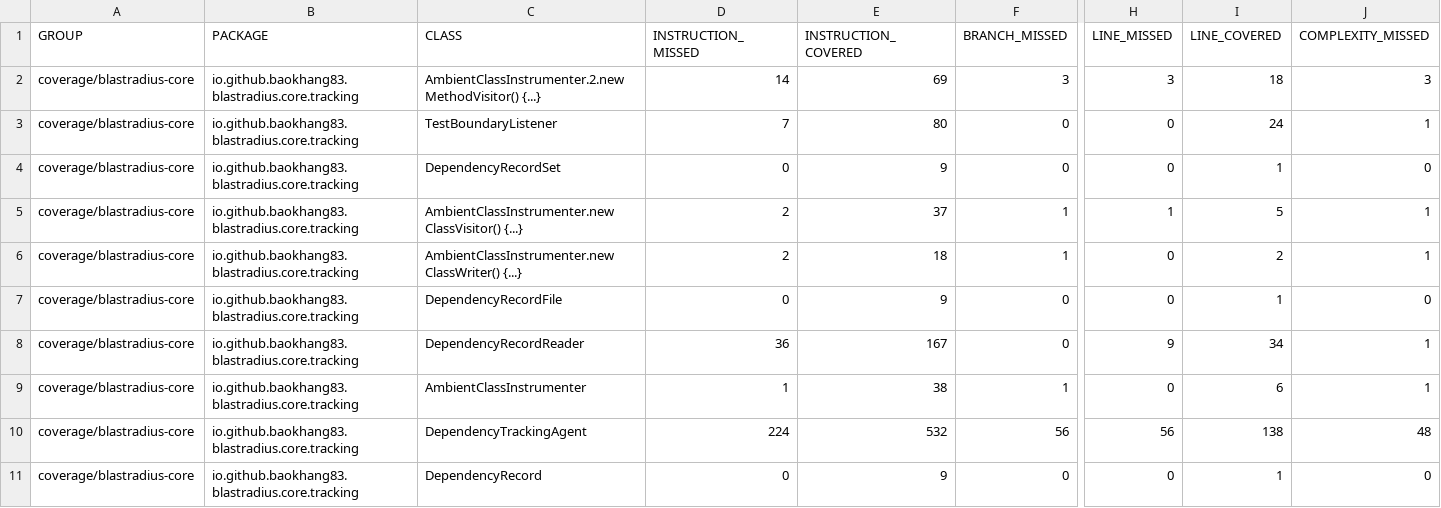
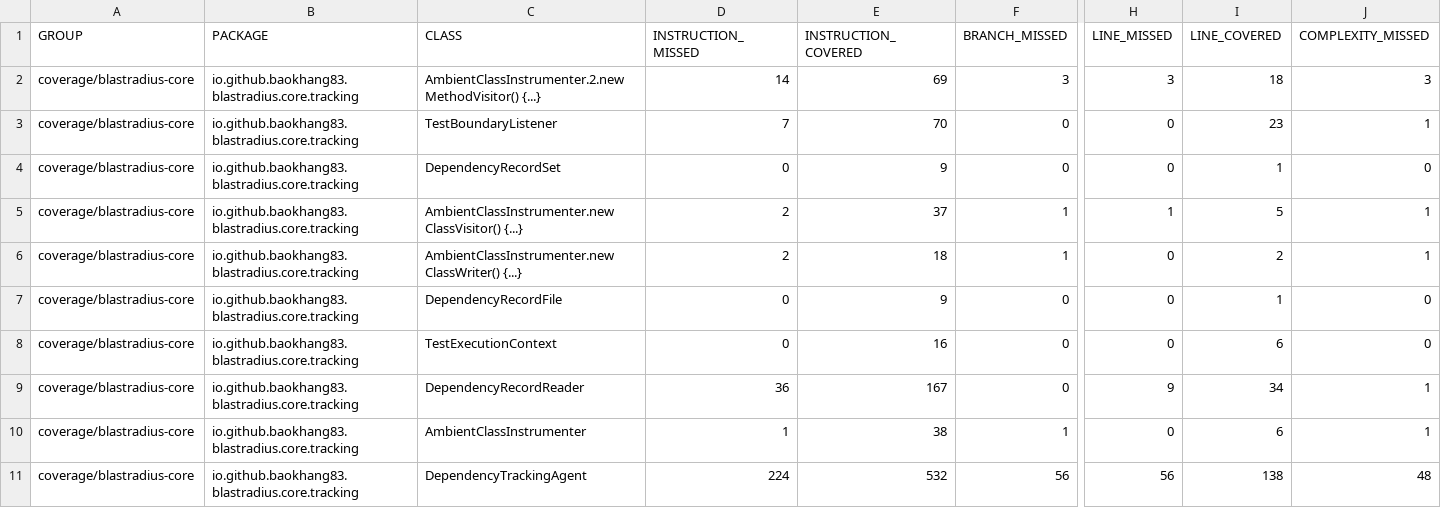
Before and after one commit to baokhang83/blastradius, a CSV file: jacoco.csv, drawn as a sheet; only a part is shown, gaps mark what is left out; the shorter side is filled out with more unchanged rows; rows hold the shown columns only; the diff names each change by its address in the sheet, - before the commit and + after, or states it on an @@ line.

Commit message:
Deploying to gh-pages from @ baokhang83/blastradius@45a32788eb6f308e50ea6bc2ac1f2661ba74a52c 🚀

```diff
--- a/jacoco.csv
+++ b/jacoco.csv
-E3 (INSTRUCTION_COVERED): 80
+E3 (INSTRUCTION_COVERED): 70
-I3 (LINE_COVERED): 24
+I3 (LINE_COVERED): 23
+row 8: coverage/blastradius-core | io.github.baokhang83.blastradius.core.tracking | TestExecutionContext | 0 | 16 | 0 | 0 | 6 | 0
```
Also changed, not shown: 11 other files.
